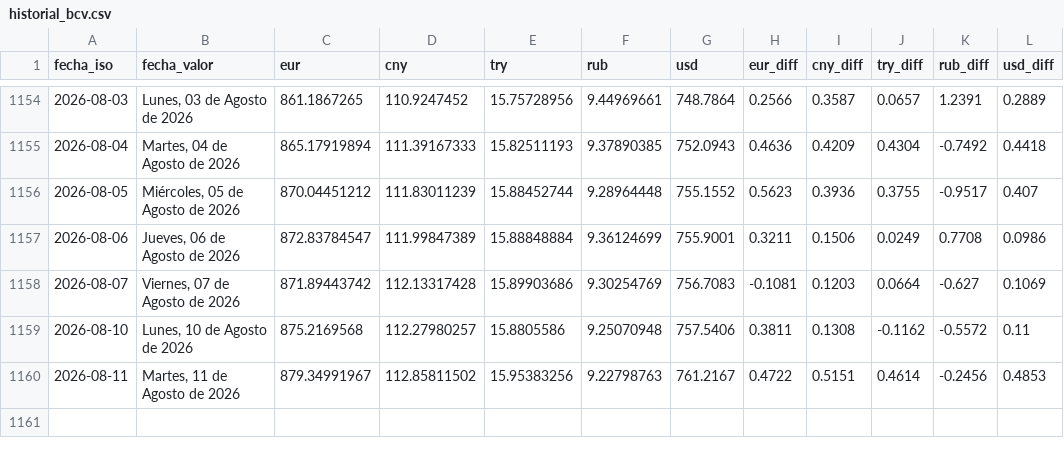
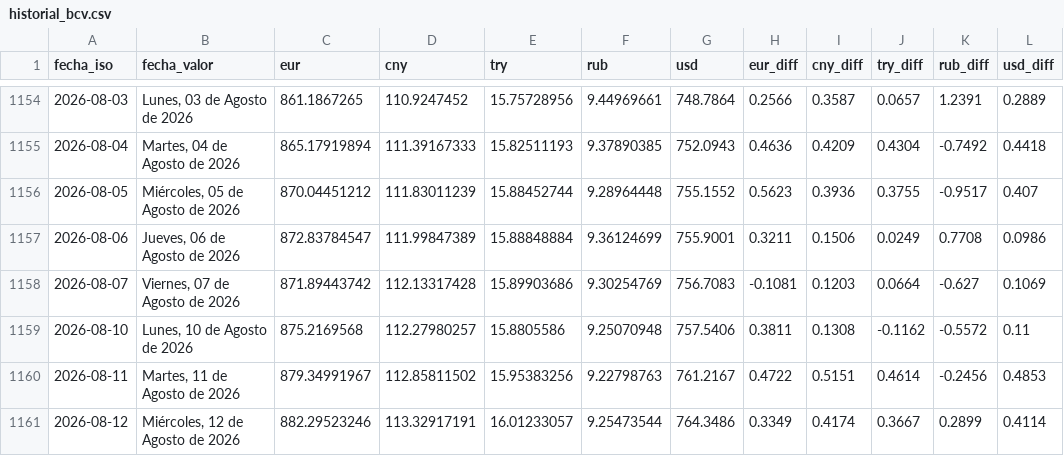
Before and after one commit to ESuarezPeraza/API-BCV, a CSV file: historial_bcv.csv, drawn as a sheet; only a part is shown, gaps mark what is left out.

Commit message:
Actualización automática de tasa BCV

```diff
--- a/historial_bcv.csv
+++ b/historial_bcv.csv
@@ -1160 +1160,2 @@ fecha_iso,fecha_valor,eur,cny,try,rub,usd,eur_diff,cny_diff,try_diff,rub_diff,us
 2026-08-11,"Martes, 11 de Agosto de 2026",879.34991967,112.85811502,15.95383256,9.22798763,761.2167,0.4722,0.5151,0.4614,-0.2456,0.4853
+2026-08-12,"Miércoles, 12 de Agosto de 2026",882.29523246,113.32917191,16.01233057,9.25473544,764.3486,0.3349,0.4174,0.3667,0.2899,0.4114
```
